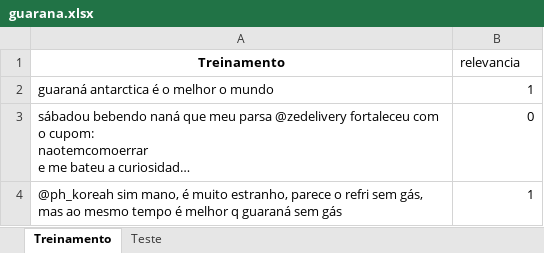
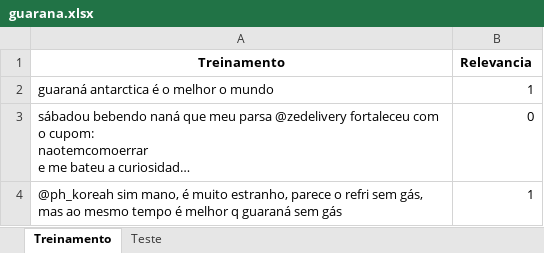
Before and after one commit to lukafig/P1-CDADOS, an Excel workbook: guarana.xlsx, sheet Treinamento, drawn as a sheet; only a part is shown; long unchanged cells end in …; values as stored, in another font and other column widths than the file's, no borders; the diff names each change by its address in the sheet, - before the commit and + after, or states it on an @@ line.

```diff
--- a/guarana.xlsx (sheet Treinamento)
+++ b/guarana.xlsx (sheet Treinamento)
-B1: relevancia
+B1: Relevancia
-B1 bold: off
+B1 bold: on
```
Also changed, not shown: 1 other file.
